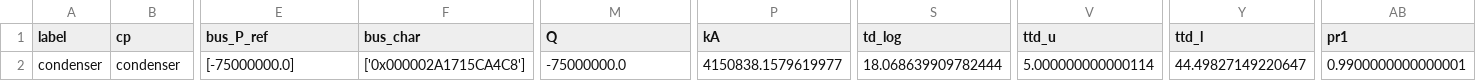
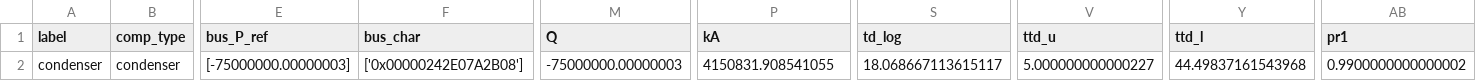
Before and after one commit to maltefritz/SWSH, a CSV file: Anlagenmodelle/hp/hp_water/components/condenser.csv, drawn as a sheet; only a part is shown, gaps mark what is left out; the diff covers the shown part only; the diff names each change by its address in the sheet, - before the commit and + after, or states it on an @@ line.

```diff
--- a/Anlagenmodelle/hp/hp_water/components/condenser.csv
+++ b/Anlagenmodelle/hp/hp_water/components/condenser.csv
-B1: cp
+B1: comp_type
-E2 (bus_P_ref): [-75000000.0]
+E2 (bus_P_ref): [-75000000.00000003]
-F2 (bus_char): ['0x000002A1715CA4C8']
+F2 (bus_char): ['0x00000242E07A2B08']
-M2 (Q): -75000000.0
+M2 (Q): -75000000.00000003
-P2 (kA): 4150838.1579619977
+P2 (kA): 4150831.908541055
-S2 (td_log): 18.068639909782444
+S2 (td_log): 18.068667113615117
-V2 (ttd_u): 5.000000000000114
+V2 (ttd_u): 5.000000000000227
-Y2 (ttd_l): 44.49827149220647
+Y2 (ttd_l): 44.49837161543968
-AB2 (pr1): 0.9900000000000001
+AB2 (pr1): 0.9900000000000002
```
Also changed, not shown: 5 edited cells elsewhere in this file, Anlagenmodelle/hp/hp_water/components/compressor.csv, Anlagenmodelle/hp/hp_water/components/heat_exchanger.csv, 23 other files.
